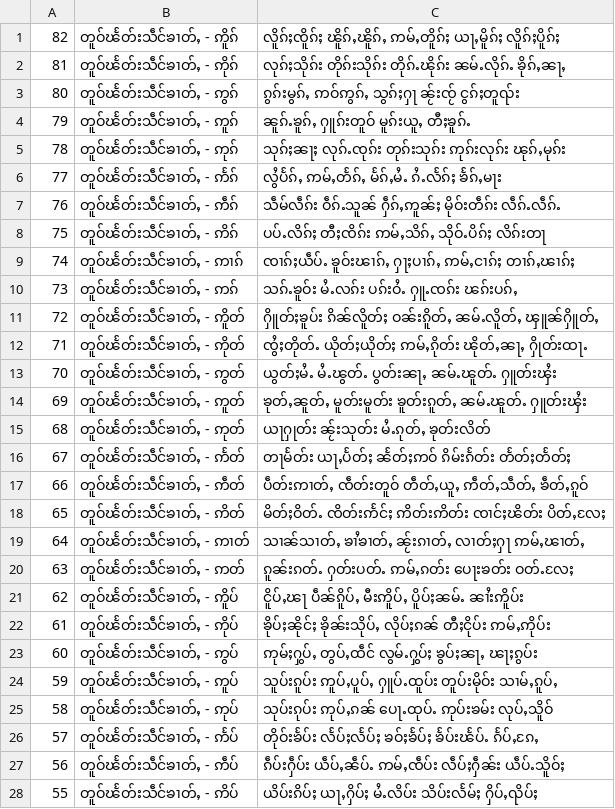
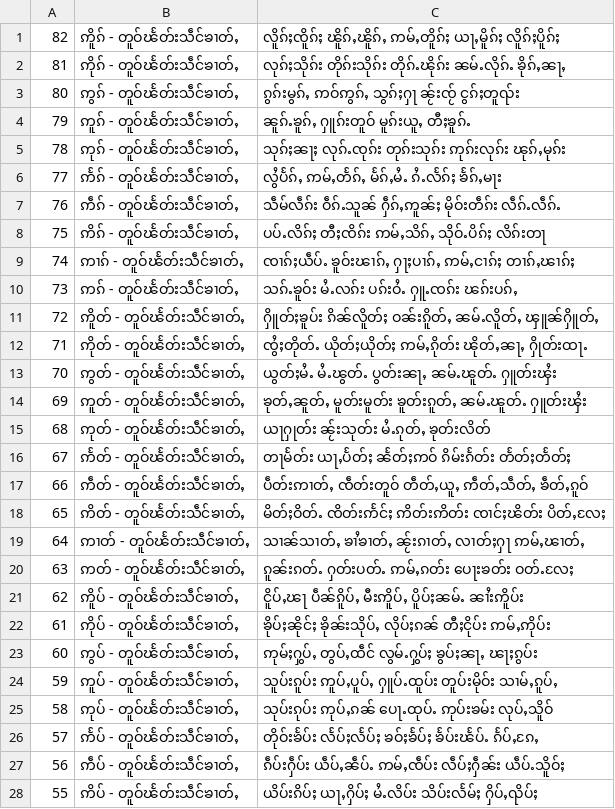
Before and after one commit to SaingHmineTun/TMKTypingTutor, a CSV file: src/main/resources/assets/lesson_2.csv, drawn as a sheet; only a part is shown; the diff covers the shown part only.

```diff
--- a/src/main/resources/assets/lesson_2.csv
+++ b/src/main/resources/assets/lesson_2.csv
@@ -1,28 +1,28 @@
-82, တူဝ်ၽႅတ်းသဵင်ၶၢတ်ႇ - ဢိူၵ်, "လိူၵ်ႈၸိူၵ်ႈ ၽိူၵ်ႇၽိူၵ်ႇ ဢမ်ႇတိူၵ်ႈ ယႃႇမိူၵ်ႈ လိူၵ်ႈပိူၵ်ႈ"
-81, တူဝ်ၽႅတ်းသဵင်ၶၢတ်ႇ - ဢိုၵ်, "လုၵ်ႈသိုၵ်း တိုၵ်းသိုၵ်း တိုၵ်ႉၽိုၵ်း ၼမ်ႉလိုၵ်ႉ ၶိုၵ်ႇၼႃႇ"
-80, တူဝ်ၽႅတ်းသဵင်ၶၢတ်ႇ - ဢွၵ်, "ၵွၵ်းမွၵ်ႇ ဢဝ်ဢွၵ်ႇ သွၵ်ႈႁႃ ၼႂ်းၸႂ် ငွၵ်ႈတူၺ်း"
-79, တူဝ်ၽႅတ်းသဵင်ၶၢတ်ႇ - ဢူၵ်, "ၼူၵ်ႉၶူၵ်ႇ ႁူၵ်းတူဝ် မူၵ်းယူႇ တီႈၶူၵ်ႉ"
-78, တူဝ်ၽႅတ်းသဵင်ၶၢတ်ႇ - ဢုၵ်, "သုၵ်ႈၼႃႈ လုၵ်ႉၸုၵ်း တုၵ်းသုၵ်း ဢုၵ်းလုၵ်း ၽုၵ်ႇမုၵ်း"
-77, တူဝ်ၽႅတ်းသဵင်ၶၢတ်ႇ - ဢႅၵ်, "လွႆပႅၵ်ႇ ဢမ်ႇတႅၵ်ႇ မႅၵ်ႇမႆႉ ၵႆႉလႅၵ်ႈ ၶႅၵ်ႇမႃး"
-76, တူဝ်ၽႅတ်းသဵင်ၶၢတ်ႇ - ဢဵၵ်, "သဵမ်လဵၵ်း ဝဵၵ်ႉသူၼ် ႁဵၵ်ႇဢူၼ်ႈ မိုဝ်းတဵၵ်း လဵၵ်ႉလဵၵ်ႉ"
-75, တူဝ်ၽႅတ်းသဵင်ၶၢတ်ႇ - ဢိၵ်, "ပပ်ႉလိၵ်ႈ တီႈၸိၵ်း ဢမ်ႇသိၵ်ႇ သိုဝ်ႉပိၵ်ႈ လိၵ်းတႃ"
-74, တူဝ်ၽႅတ်းသဵင်ၶၢတ်ႇ - ဢၢၵ်, "ၸၢၵ်ႈယဵပ်ႉ ၶူဝ်းၽၢၵ်ႇ ႁႃႈပၢၵ်ႇ ဢမ်ႇငၢၵ်ႈ တၢၵ်ႇၽၢၵ်ႈ"
-73, တူဝ်ၽႅတ်းသဵင်ၶၢတ်ႇ - ဢၵ်, "သၵ်ႉၶူဝ်း မႆႉလၵ်း ပၵ်းဝႆႉ ႁူႉၸၵ်း ၽၵ်းပၵ်ႇ"
-72, တူဝ်ၽႅတ်းသဵင်ၶၢတ်ႇ - ဢိူတ်, "ႁိူတ်ႈၶူပ်း ၵိၼ်လိူတ်ႈ ဝၼ်းၵိူတ်ႇ ၼမ်ႉလိူတ်ႇ ၾူၼ်ႁိူတ်ႇ"
-71, တူဝ်ၽႅတ်းသဵင်ၶၢတ်ႇ - ဢိုတ်, "ၸွႆႈတိုတ်ႉ ယိုတ်ႈယိုတ်ႈ ဢမ်ႇၵိုတ်း ၽိုတ်ႇၼႃႇ ႁိုတ်းထႃႉ"
-70, တူဝ်ၽႅတ်းသဵင်ၶၢတ်ႇ - ဢွတ်, "ယွတ်ႈမႆႉ မႆႉၽွတ်ႉ ပွတ်းၼႃႇ ၼမ်ႉၽူတ်ႉ ႁူတ်းၾႆး"
-69, တူဝ်ၽႅတ်းသဵင်ၶၢတ်ႇ - ဢူတ်, "ၶုတ်ႇၼူတ်ႇ မူတ်းမူတ်း ၶူတ်းၵူတ်ႇ ၼမ်ႉၽူတ်ႉ ႁူတ်းၾႆး"
-68, တူဝ်ၽႅတ်းသဵင်ၶၢတ်ႇ - ဢုတ်, "ယႃႁုတ်း ၼႂ်းသုတ်း မႆႉၵုတ်ႇ ၶုတ်းလိတ်"
-67, တူဝ်ၽႅတ်းသဵင်ၶၢတ်ႇ - ဢႅတ်, "တႃမႅတ်း ယႃႇပႅတ်ႈ ၼႅတ်ႈဢဝ် ၵိမ်းၵႅတ်း တႅတ်ႈတႅတ်ႈ"
-66, တူဝ်ၽႅတ်းသဵင်ၶၢတ်ႇ - ဢဵတ်, "ပဵတ်းဢၢတ်ႇ ၸဵတ်းတူဝ် တဵတ်ႇယူႇ ဢဵတ်ႇသဵတ်ႇ ၶဵတ်ႇၵူဝ်"
-65, တူဝ်ၽႅတ်းသဵင်ၶၢတ်ႇ - ဢိတ်, "မိတ်ႈဝိတ်ႉ ၸိတ်းဢႅင်ႈ ဢိတ်းဢိတ်း ၸၢင်ႈၽိတ်း ပိတ်ႇလႄႈ"
-64, တူဝ်ၽႅတ်းသဵင်ၶၢတ်ႇ - ဢၢတ်, "သၢၼ်သၢတ်ႇ ၶၢႆၶၢတ်ႇ ၼႂ်းၵၢတ်ႇ လၢတ်ႈႁႃ ဢမ်ႇၽၢတ်ႇ"
-63, တူဝ်ၽႅတ်းသဵင်ၶၢတ်ႇ - ဢတ်, "ၵူၼ်းၵတ်ႉ ႁတ်းပတ်ႉ ဢမ်ႇၵတ်း ပေႃးၶတ်း ဝတ်ႉလႄႈ"
-62, တူဝ်ၽႅတ်းသဵင်ၶၢတ်ႇ - ဢိူပ်, "ငိူပ်ႇၽႃ ပဵၼ်ၵိူပ်ႇ မီးဢိူပ်ႇ ပိူပ်ႈၼမ်ႉ ၼၢႆးဢိူပ်း"
-61, တူဝ်ၽႅတ်းသဵင်ၶၢတ်ႇ - ဢိုပ်, "ၶိုပ်ႈၼိုင်ႈ ၶိုၼ်းသိုပ်ႇ လိုပ်ႈၵၼ် တီႈငိုပ်း ဢမ်ႇဢိုပ်း"
-60, တူဝ်ၽႅတ်းသဵင်ၶၢတ်ႇ - ဢွပ်, "ဢုမ်ႈႁွပ်ႇ တွပ်ႇထဵင် လွမ်ႉႁွပ်ႈ ၶွပ်ႈၼႃႇ ၽႃႈၵွပ်း"
-59, တူဝ်ၽႅတ်းသဵင်ၶၢတ်ႇ - ဢူပ်, "သူပ်းၵူပ်း ဢူပ်ႇပူပ်ႇ ႁူပ်ႉထူပ်း တူပ်းမိုဝ်း သၢမ်ႇၵူပ်ႇ"
-58, တူဝ်ၽႅတ်းသဵင်ၶၢတ်ႇ - ဢုပ်, "သုပ်းၵုပ်း ဢုပ်ႇၵၼ် ပေႃႉထုပ်ႉ ဢုပ်းၶမ်း လုပ်ႇသိူဝ်"
-57, တူဝ်ၽႅတ်းသဵင်ၶၢတ်ႇ - ဢႅပ်, "တိုဝ်းၶႅပ်း လႅပ်ႈလႅပ်ႈ ၶဝ်ႈၶႅပ်ႈ ၶႅပ်းၽႅပ်ႉ ၵႅပ်ႇၵႄႇ"
-56, တူဝ်ၽႅတ်းသဵင်ၶၢတ်ႇ - ဢဵပ်, "ၵဵပ်းႁဵပ်း ယဵပ်ႇၼဵပ်ႉ ဢမ်ႇၸဵပ်း လဵပ်ႈႁဵၼ်း ယဵပ်ႉသိူဝ်ႈ"
-55, တူဝ်ၽႅတ်းသဵင်ၶၢတ်ႇ - ဢိပ်, "ယိပ်းၵိပ်ႈ ယႃႇႁိပ်ႈ မႆႉလိပ်း သိပ်းလႅမ်ႈ ႁိပ်ႇၺိပ်ႈ"
+82, ဢိူၵ် - တူဝ်ၽႅတ်းသဵင်ၶၢတ်ႇ, "လိူၵ်ႈၸိူၵ်ႈ ၽိူၵ်ႇၽိူၵ်ႇ ဢမ်ႇတိူၵ်ႈ ယႃႇမိူၵ်ႈ လိူၵ်ႈပိူၵ်ႈ"
+81, ဢိုၵ် - တူဝ်ၽႅတ်းသဵင်ၶၢတ်ႇ, "လုၵ်ႈသိုၵ်း တိုၵ်းသိုၵ်း တိုၵ်ႉၽိုၵ်း ၼမ်ႉလိုၵ်ႉ ၶိုၵ်ႇၼႃႇ"
+80, ဢွၵ် - တူဝ်ၽႅတ်းသဵင်ၶၢတ်ႇ, "ၵွၵ်းမွၵ်ႇ ဢဝ်ဢွၵ်ႇ သွၵ်ႈႁႃ ၼႂ်းၸႂ် ငွၵ်ႈတူၺ်း"
+79, ဢူၵ် - တူဝ်ၽႅတ်းသဵင်ၶၢတ်ႇ, "ၼူၵ်ႉၶူၵ်ႇ ႁူၵ်းတူဝ် မူၵ်းယူႇ တီႈၶူၵ်ႉ"
+78, ဢုၵ် - တူဝ်ၽႅတ်းသဵင်ၶၢတ်ႇ, "သုၵ်ႈၼႃႈ လုၵ်ႉၸုၵ်း တုၵ်းသုၵ်း ဢုၵ်းလုၵ်း ၽုၵ်ႇမုၵ်း"
+77, ဢႅၵ် - တူဝ်ၽႅတ်းသဵင်ၶၢတ်ႇ, "လွႆပႅၵ်ႇ ဢမ်ႇတႅၵ်ႇ မႅၵ်ႇမႆႉ ၵႆႉလႅၵ်ႈ ၶႅၵ်ႇမႃး"
+76, ဢဵၵ် - တူဝ်ၽႅတ်းသဵင်ၶၢတ်ႇ, "သဵမ်လဵၵ်း ဝဵၵ်ႉသူၼ် ႁဵၵ်ႇဢူၼ်ႈ မိုဝ်းတဵၵ်း လဵၵ်ႉလဵၵ်ႉ"
+75, ဢိၵ် - တူဝ်ၽႅတ်းသဵင်ၶၢတ်ႇ, "ပပ်ႉလိၵ်ႈ တီႈၸိၵ်း ဢမ်ႇသိၵ်ႇ သိုဝ်ႉပိၵ်ႈ လိၵ်းတႃ"
+74, ဢၢၵ် - တူဝ်ၽႅတ်းသဵင်ၶၢတ်ႇ, "ၸၢၵ်ႈယဵပ်ႉ ၶူဝ်းၽၢၵ်ႇ ႁႃႈပၢၵ်ႇ ဢမ်ႇငၢၵ်ႈ တၢၵ်ႇၽၢၵ်ႈ"
+73, ဢၵ် - တူဝ်ၽႅတ်းသဵင်ၶၢတ်ႇ, "သၵ်ႉၶူဝ်း မႆႉလၵ်း ပၵ်းဝႆႉ ႁူႉၸၵ်း ၽၵ်းပၵ်ႇ"
+72, ဢိူတ် - တူဝ်ၽႅတ်းသဵင်ၶၢတ်ႇ, "ႁိူတ်ႈၶူပ်း ၵိၼ်လိူတ်ႈ ဝၼ်းၵိူတ်ႇ ၼမ်ႉလိူတ်ႇ ၾူၼ်ႁိူတ်ႇ"
+71, ဢိုတ် - တူဝ်ၽႅတ်းသဵင်ၶၢတ်ႇ, "ၸွႆႈတိုတ်ႉ ယိုတ်ႈယိုတ်ႈ ဢမ်ႇၵိုတ်း ၽိုတ်ႇၼႃႇ ႁိုတ်းထႃႉ"
+70, ဢွတ် - တူဝ်ၽႅတ်းသဵင်ၶၢတ်ႇ, "ယွတ်ႈမႆႉ မႆႉၽွတ်ႉ ပွတ်းၼႃႇ ၼမ်ႉၽူတ်ႉ ႁူတ်းၾႆး"
+69, ဢူတ် - တူဝ်ၽႅတ်းသဵင်ၶၢတ်ႇ, "ၶုတ်ႇၼူတ်ႇ မူတ်းမူတ်း ၶူတ်းၵူတ်ႇ ၼမ်ႉၽူတ်ႉ ႁူတ်းၾႆး"
+68, ဢုတ် - တူဝ်ၽႅတ်းသဵင်ၶၢတ်ႇ, "ယႃႁုတ်း ၼႂ်းသုတ်း မႆႉၵုတ်ႇ ၶုတ်းလိတ်"
+67, ဢႅတ် - တူဝ်ၽႅတ်းသဵင်ၶၢတ်ႇ, "တႃမႅတ်း ယႃႇပႅတ်ႈ ၼႅတ်ႈဢဝ် ၵိမ်းၵႅတ်း တႅတ်ႈတႅတ်ႈ"
+66, ဢဵတ် - တူဝ်ၽႅတ်းသဵင်ၶၢတ်ႇ, "ပဵတ်းဢၢတ်ႇ ၸဵတ်းတူဝ် တဵတ်ႇယူႇ ဢဵတ်ႇသဵတ်ႇ ၶဵတ်ႇၵူဝ်"
+65, ဢိတ် - တူဝ်ၽႅတ်းသဵင်ၶၢတ်ႇ, "မိတ်ႈဝိတ်ႉ ၸိတ်းဢႅင်ႈ ဢိတ်းဢိတ်း ၸၢင်ႈၽိတ်း ပိတ်ႇလႄႈ"
+64, ဢၢတ် - တူဝ်ၽႅတ်းသဵင်ၶၢတ်ႇ, "သၢၼ်သၢတ်ႇ ၶၢႆၶၢတ်ႇ ၼႂ်းၵၢတ်ႇ လၢတ်ႈႁႃ ဢမ်ႇၽၢတ်ႇ"
+63, ဢတ် - တူဝ်ၽႅတ်းသဵင်ၶၢတ်ႇ, "ၵူၼ်းၵတ်ႉ ႁတ်းပတ်ႉ ဢမ်ႇၵတ်း ပေႃးၶတ်း ဝတ်ႉလႄႈ"
+62, ဢိူပ် - တူဝ်ၽႅတ်းသဵင်ၶၢတ်ႇ, "ငိူပ်ႇၽႃ ပဵၼ်ၵိူပ်ႇ မီးဢိူပ်ႇ ပိူပ်ႈၼမ်ႉ ၼၢႆးဢိူပ်း"
+61, ဢိုပ် - တူဝ်ၽႅတ်းသဵင်ၶၢတ်ႇ, "ၶိုပ်ႈၼိုင်ႈ ၶိုၼ်းသိုပ်ႇ လိုပ်ႈၵၼ် တီႈငိုပ်း ဢမ်ႇဢိုပ်း"
+60, ဢွပ် - တူဝ်ၽႅတ်းသဵင်ၶၢတ်ႇ, "ဢုမ်ႈႁွပ်ႇ တွပ်ႇထဵင် လွမ်ႉႁွပ်ႈ ၶွပ်ႈၼႃႇ ၽႃႈၵွပ်း"
+59, ဢူပ် - တူဝ်ၽႅတ်းသဵင်ၶၢတ်ႇ, "သူပ်းၵူပ်း ဢူပ်ႇပူပ်ႇ ႁူပ်ႉထူပ်း တူပ်းမိုဝ်း သၢမ်ႇၵူပ်ႇ"
+58, ဢုပ် - တူဝ်ၽႅတ်းသဵင်ၶၢတ်ႇ, "သုပ်းၵုပ်း ဢုပ်ႇၵၼ် ပေႃႉထုပ်ႉ ဢုပ်းၶမ်း လုပ်ႇသိူဝ်"
+57, ဢႅပ် - တူဝ်ၽႅတ်းသဵင်ၶၢတ်ႇ, "တိုဝ်းၶႅပ်း လႅပ်ႈလႅပ်ႈ ၶဝ်ႈၶႅပ်ႈ ၶႅပ်းၽႅပ်ႉ ၵႅပ်ႇၵႄႇ"
+56, ဢဵပ် - တူဝ်ၽႅတ်းသဵင်ၶၢတ်ႇ, "ၵဵပ်းႁဵပ်း ယဵပ်ႇၼဵပ်ႉ ဢမ်ႇၸဵပ်း လဵပ်ႈႁဵၼ်း ယဵပ်ႉသိူဝ်ႈ"
+55, ဢိပ် - တူဝ်ၽႅတ်းသဵင်ၶၢတ်ႇ, "ယိပ်းၵိပ်ႈ ယႃႇႁိပ်ႈ မႆႉလိပ်း သိပ်းလႅမ်ႈ ႁိပ်ႇၺိပ်ႈ"
```
Also changed, not shown: 54 edited cells elsewhere in this file, src/main/resources/assets/lesson_1.csv, src/main/resources/assets/lesson_3.csv, 6 other files.
